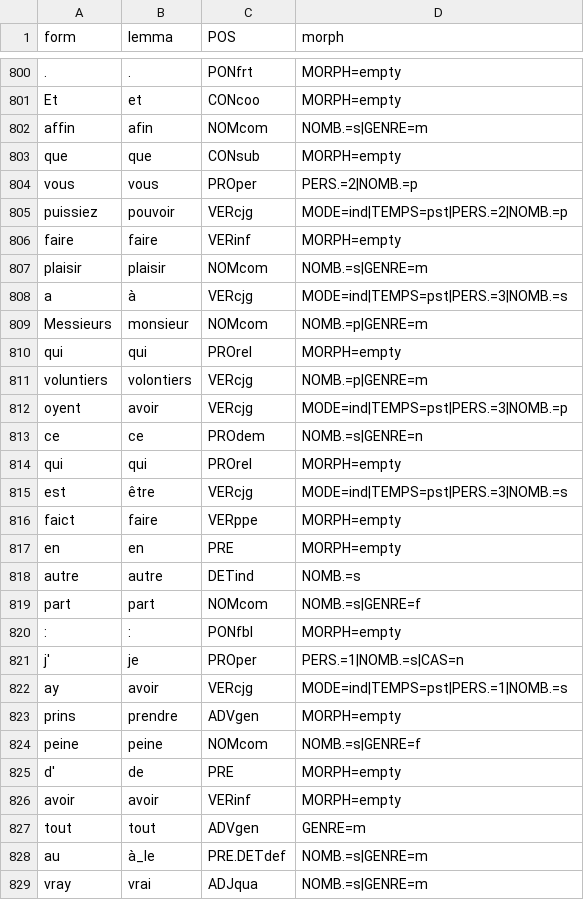
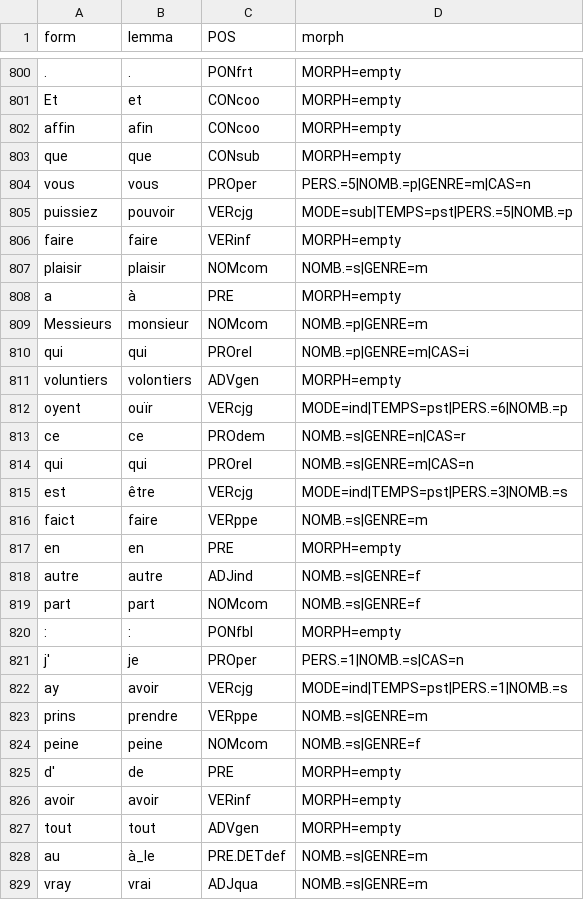
Before and after one commit to SETAFDH/Annotation-linguistique-SETAF, a TSV file: data/CRRPV25_Letres_certaines/crrpv25-letres-certaines.tsv, drawn as a sheet; only a part is shown, gaps mark what is left out; the diff covers the shown part only; the diff names each change by its address in the sheet, - before the commit and + after, or states it on an @@ line.

Commit message:
Update crrpv25-letres-certaines.tsv

```diff
--- a/data/CRRPV25_Letres_certaines/crrpv25-letres-certaines.tsv
+++ b/data/CRRPV25_Letres_certaines/crrpv25-letres-certaines.tsv
-C802 (POS): NOMcom
+C802 (POS): CONcoo
-D802 (morph): NOMB.=s|GENRE=m
+D802 (morph): MORPH=empty
-D804 (morph): PERS.=2|NOMB.=p
+D804 (morph): PERS.=5|NOMB.=p|GENRE=m|CAS=n
-D805 (morph): MODE=ind|TEMPS=pst|PERS.=2|NOMB.=p
+D805 (morph): MODE=sub|TEMPS=pst|PERS.=5|NOMB.=p
-C808 (POS): VERcjg
+C808 (POS): PRE
-D808 (morph): MODE=ind|TEMPS=pst|PERS.=3|NOMB.=s
+D808 (morph): MORPH=empty
-D810 (morph): MORPH=empty
+D810 (morph): NOMB.=p|GENRE=m|CAS=i
-C811 (POS): VERcjg
+C811 (POS): ADVgen
-D811 (morph): NOMB.=p|GENRE=m
+D811 (morph): MORPH=empty
-B812 (lemma): avoir
+B812 (lemma): ouïr
-D812 (morph): MODE=ind|TEMPS=pst|PERS.=3|NOMB.=p
+D812 (morph): MODE=ind|TEMPS=pst|PERS.=6|NOMB.=p
-D813 (morph): NOMB.=s|GENRE=n
+D813 (morph): NOMB.=s|GENRE=n|CAS=r
-D814 (morph): MORPH=empty
+D814 (morph): NOMB.=s|GENRE=m|CAS=n
-D816 (morph): MORPH=empty
+D816 (morph): NOMB.=s|GENRE=m
-C818 (POS): DETind
+C818 (POS): ADJind
-D818 (morph): NOMB.=s
+D818 (morph): NOMB.=s|GENRE=f
-C823 (POS): ADVgen
+C823 (POS): VERppe
-D823 (morph): MORPH=empty
+D823 (morph): NOMB.=s|GENRE=m
-D827 (morph): GENRE=m
+D827 (morph): MORPH=empty
```
Also changed, not shown: 75 edited cells elsewhere in this file.
